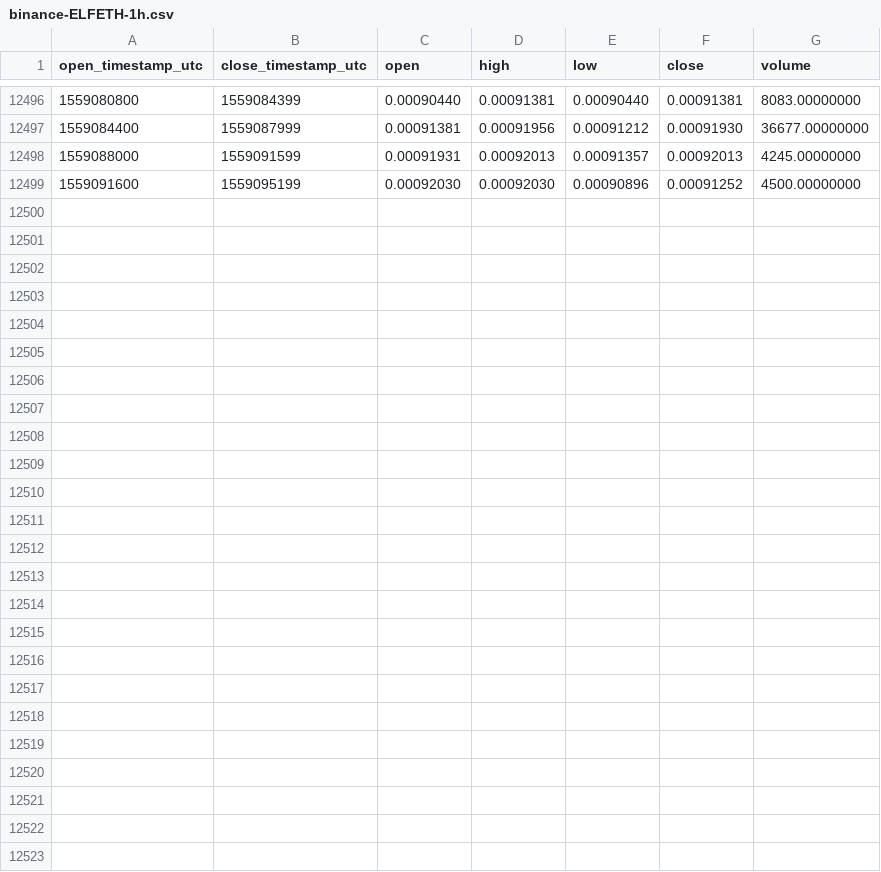
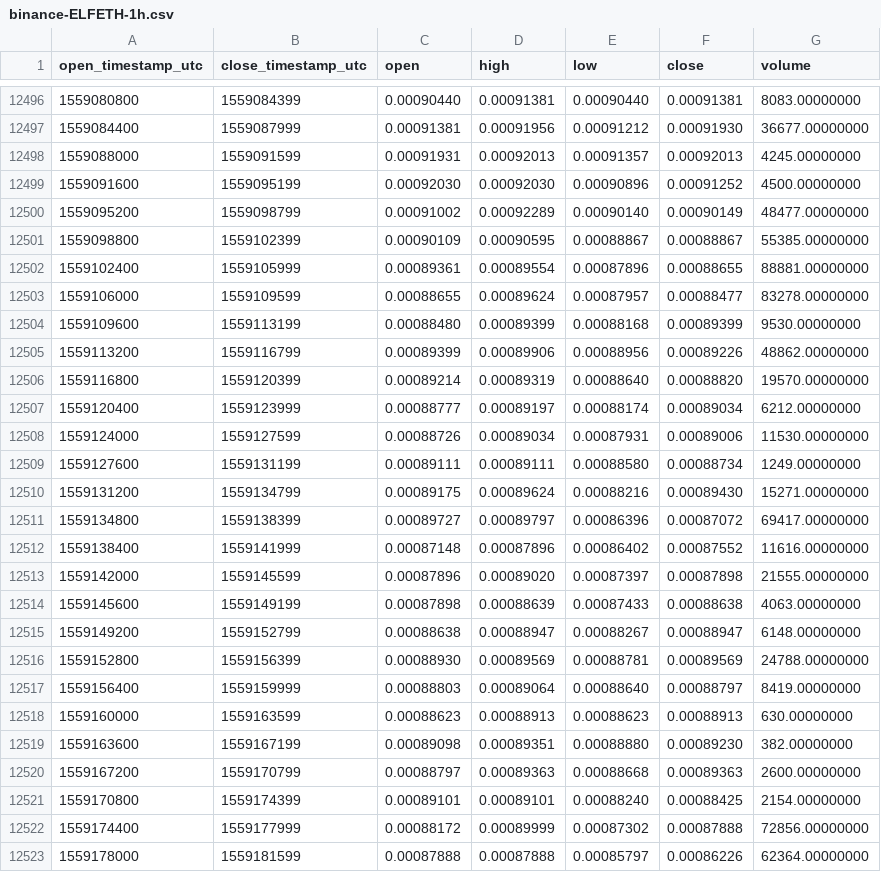
Before and after one commit to cryptobigbro/binance-ELFETH, a CSV file: binance-ELFETH-1h.csv, drawn as a sheet; only a part is shown, gaps mark what is left out.

Commit message:
Update OHLCV data.

```diff
--- a/binance-ELFETH-1h.csv
+++ b/binance-ELFETH-1h.csv
@@ -12499 +12499,25 @@ open_timestamp_utc,close_timestamp_utc,open,high,low,close,volume
 1559091600,1559095199,0.00092030,0.00092030,0.00090896,0.00091252,4500.00000000
+1559095200,1559098799,0.00091002,0.00092289,0.00090140,0.00090149,48477.00000000
+1559098800,1559102399,0.00090109,0.00090595,0.00088867,0.00088867,55385.00000000
+1559102400,1559105999,0.00089361,0.00089554,0.00087896,0.00088655,88881.00000000
+1559106000,1559109599,0.00088655,0.00089624,0.00087957,0.00088477,83278.00000000
+1559109600,1559113199,0.00088480,0.00089399,0.00088168,0.00089399,9530.00000000
+1559113200,1559116799,0.00089399,0.00089906,0.00088956,0.00089226,48862.00000000
+1559116800,1559120399,0.00089214,0.00089319,0.00088640,0.00088820,19570.00000000
+1559120400,1559123999,0.00088777,0.00089197,0.00088174,0.00089034,6212.00000000
+1559124000,1559127599,0.00088726,0.00089034,0.00087931,0.00089006,11530.00000000
+1559127600,1559131199,0.00089111,0.00089111,0.00088580,0.00088734,1249.00000000
+1559131200,1559134799,0.00089175,0.00089624,0.00088216,0.00089430,15271.00000000
+1559134800,1559138399,0.00089727,0.00089797,0.00086396,0.00087072,69417.00000000
+1559138400,1559141999,0.00087148,0.00087896,0.00086402,0.00087552,11616.00000000
+1559142000,1559145599,0.00087896,0.00089020,0.00087397,0.00087898,21555.00000000
+1559145600,1559149199,0.00087898,0.00088639,0.00087433,0.00088638,4063.00000000
+1559149200,1559152799,0.00088638,0.00088947,0.00088267,0.00088947,6148.00000000
+1559152800,1559156399,0.00088930,0.00089569,0.00088781,0.00089569,24788.00000000
+1559156400,1559159999,0.00088803,0.00089064,0.00088640,0.00088797,8419.00000000
+1559160000,1559163599,0.00088623,0.00088913,0.00088623,0.00088913,630.00000000
+1559163600,1559167199,0.00089098,0.00089351,0.00088880,0.00089230,382.00000000
+1559167200,1559170799,0.00088797,0.00089363,0.00088668,0.00089363,2600.00000000
+1559170800,1559174399,0.00089101,0.00089101,0.00088240,0.00088425,2154.00000000
+1559174400,1559177999,0.00088172,0.00089999,0.00087302,0.00087888,72856.00000000
+1559178000,1559181599,0.00087888,0.00087888,0.00085797,0.00086226,62364.00000000
```
Also changed, not shown: binance-ELFETH-1d.csv, binance-ELFETH-1w.csv.
